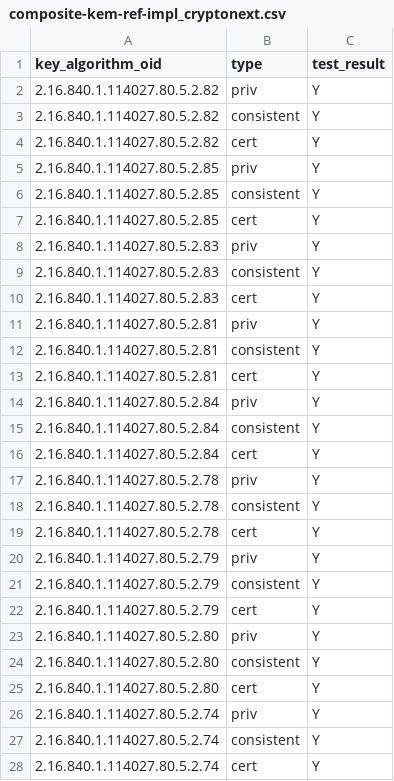
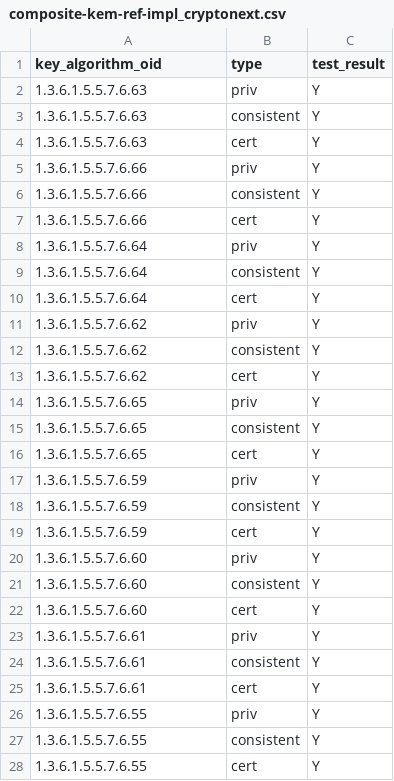
Before and after one commit to IETF-Hackathon/pqc-certificates, a CSV file: providers/cryptonext/compatMatrices/artifacts_certs_r5/composite-kem-ref-impl_cryptonext.csv, drawn as a sheet; only a part is shown; the diff covers the shown part only.

```diff
--- a/providers/cryptonext/compatMatrices/artifacts_certs_r5/composite-kem-ref-impl_cryptonext.csv
+++ b/providers/cryptonext/compatMatrices/artifacts_certs_r5/composite-kem-ref-impl_cryptonext.csv
@@ -1,28 +1,28 @@
 key_algorithm_oid,type,test_result
-2.16.840.1.114027.80.5.2.82,priv,Y
-2.16.840.1.114027.80.5.2.82,consistent,Y
-2.16.840.1.114027.80.5.2.82,cert,Y
-2.16.840.1.114027.80.5.2.85,priv,Y
-2.16.840.1.114027.80.5.2.85,consistent,Y
-2.16.840.1.114027.80.5.2.85,cert,Y
-2.16.840.1.114027.80.5.2.83,priv,Y
-2.16.840.1.114027.80.5.2.83,consistent,Y
-2.16.840.1.114027.80.5.2.83,cert,Y
-2.16.840.1.114027.80.5.2.81,priv,Y
-2.16.840.1.114027.80.5.2.81,consistent,Y
-2.16.840.1.114027.80.5.2.81,cert,Y
-2.16.840.1.114027.80.5.2.84,priv,Y
-2.16.840.1.114027.80.5.2.84,consistent,Y
-2.16.840.1.114027.80.5.2.84,cert,Y
-2.16.840.1.114027.80.5.2.78,priv,Y
-2.16.840.1.114027.80.5.2.78,consistent,Y
-2.16.840.1.114027.80.5.2.78,cert,Y
-2.16.840.1.114027.80.5.2.79,priv,Y
-2.16.840.1.114027.80.5.2.79,consistent,Y
-2.16.840.1.114027.80.5.2.79,cert,Y
-2.16.840.1.114027.80.5.2.80,priv,Y
-2.16.840.1.114027.80.5.2.80,consistent,Y
-2.16.840.1.114027.80.5.2.80,cert,Y
-2.16.840.1.114027.80.5.2.74,priv,Y
-2.16.840.1.114027.80.5.2.74,consistent,Y
-2.16.840.1.114027.80.5.2.74,cert,Y
+1.3.6.1.5.5.7.6.63,priv,Y
+1.3.6.1.5.5.7.6.63,consistent,Y
+1.3.6.1.5.5.7.6.63,cert,Y
+1.3.6.1.5.5.7.6.66,priv,Y
+1.3.6.1.5.5.7.6.66,consistent,Y
+1.3.6.1.5.5.7.6.66,cert,Y
+1.3.6.1.5.5.7.6.64,priv,Y
+1.3.6.1.5.5.7.6.64,consistent,Y
+1.3.6.1.5.5.7.6.64,cert,Y
+1.3.6.1.5.5.7.6.62,priv,Y
+1.3.6.1.5.5.7.6.62,consistent,Y
+1.3.6.1.5.5.7.6.62,cert,Y
+1.3.6.1.5.5.7.6.65,priv,Y
+1.3.6.1.5.5.7.6.65,consistent,Y
+1.3.6.1.5.5.7.6.65,cert,Y
+1.3.6.1.5.5.7.6.59,priv,Y
+1.3.6.1.5.5.7.6.59,consistent,Y
+1.3.6.1.5.5.7.6.59,cert,Y
+1.3.6.1.5.5.7.6.60,priv,Y
+1.3.6.1.5.5.7.6.60,consistent,Y
+1.3.6.1.5.5.7.6.60,cert,Y
+1.3.6.1.5.5.7.6.61,priv,Y
+1.3.6.1.5.5.7.6.61,consistent,Y
+1.3.6.1.5.5.7.6.61,cert,Y
+1.3.6.1.5.5.7.6.55,priv,Y
+1.3.6.1.5.5.7.6.55,consistent,Y
+1.3.6.1.5.5.7.6.55,cert,Y
```
Also changed, not shown: 9 edited cells elsewhere in this file, providers/cryptonext/compatMatrices/artifacts_certs_r5/crypto4a_cryptonext.csv, providers/cryptonext/compatMatrices/artifacts_certs_r5/cryptonext_cryptonext.csv, 6 other files.
